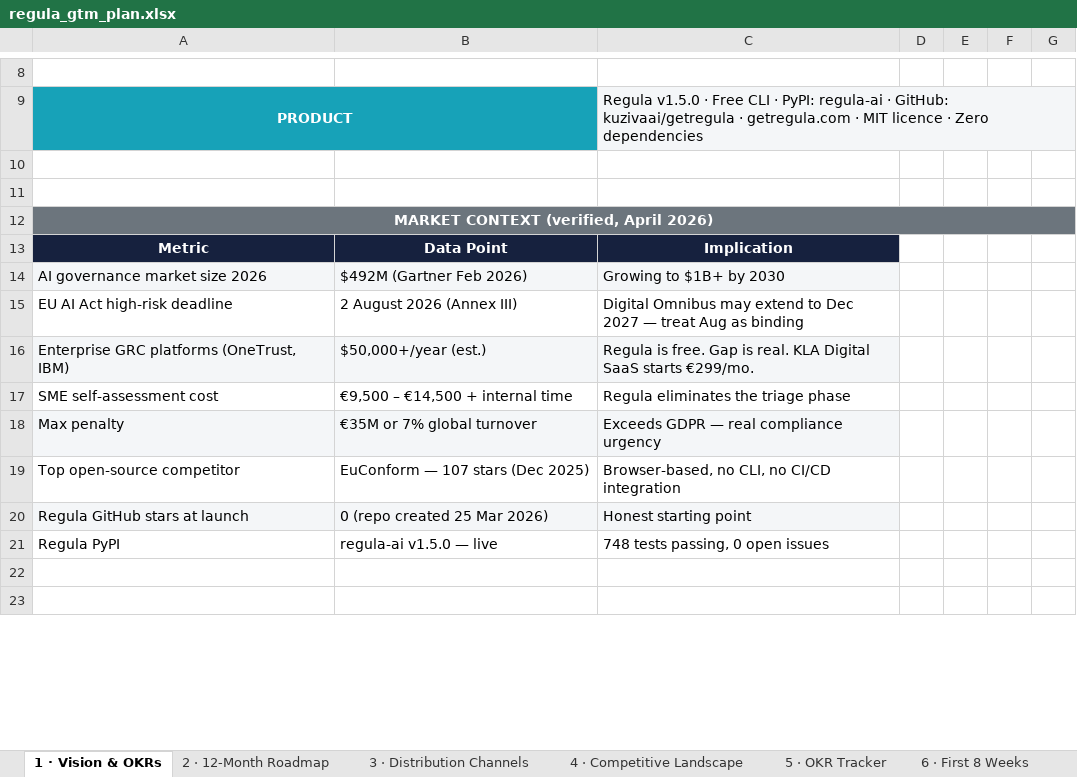
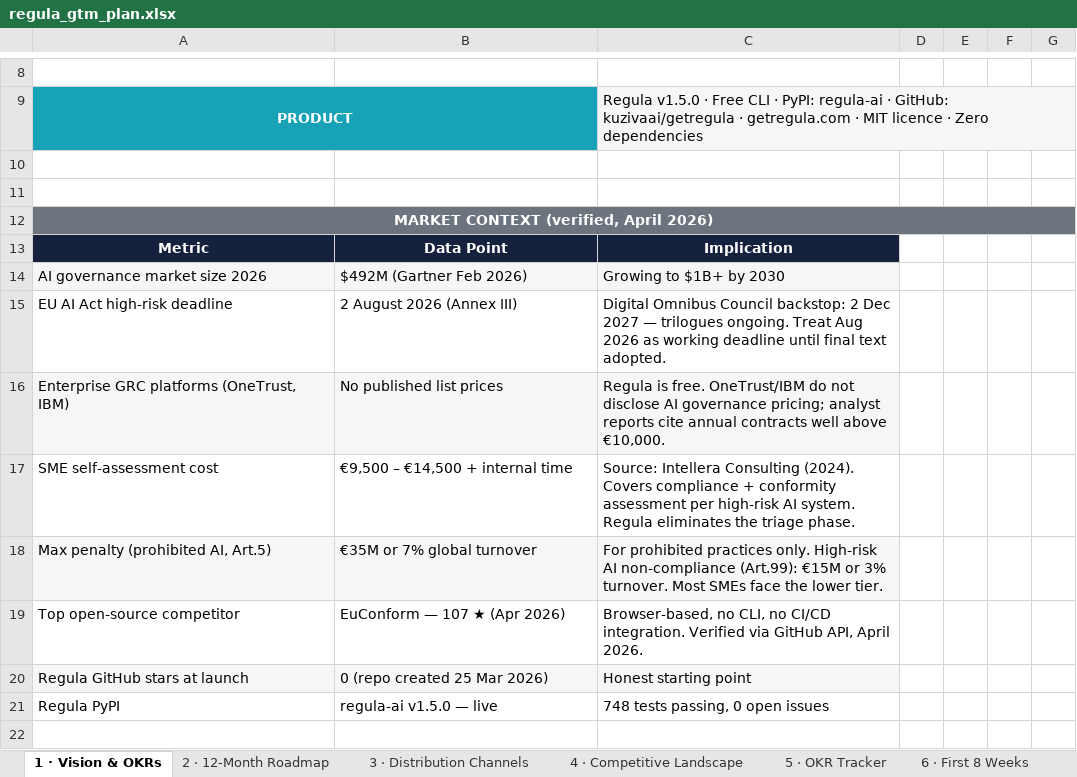
Before and after one commit to kuzivaai/getregula, an Excel workbook: docs/regula_gtm_plan.xlsx, sheet 1 · Vision & OKRs, drawn as a sheet; only a part is shown, gaps mark what is left out; the shorter side is filled out with more unchanged rows; values as stored, in another font and other column widths than the file's, no borders; conditional formats not drawn; removed rows and columns are numbered as before the commit, all else as after; the diff names each change by its address in the sheet, - before the commit and + after, or states it on an @@ line.

```diff
--- a/docs/regula_gtm_plan.xlsx (sheet 1 · Vision & OKRs)
+++ b/docs/regula_gtm_plan.xlsx (sheet 1 · Vision & OKRs)
-C15: Digital Omnibus may extend to Dec 2027 — treat Aug as binding
+C15: Digital Omnibus Council backstop: 2 Dec 2027 — trilogues ongoing. Treat Aug 2026 as working deadline until final text adopted.
-row 16: Enterprise GRC platforms (OneTrust, IBM) | $50,000+/year (est.) | Regula is free. Gap is real. KLA Digital SaaS starts €299/mo.
+row 16: Enterprise GRC platforms (OneTrust, IBM) | No published list prices | Regula is free. OneTrust/IBM do not disclose AI governance pricing; analyst reports cite annual contracts well above €10,000.
-C17: Regula eliminates the triage phase
+C17: Source: Intellera Consulting (2024). Covers compliance + conformity assessment per high-risk AI system. Regula eliminates the triage phase.
-row 18: Max penalty | €35M or 7% global turnover | Exceeds GDPR — real compliance urgency
+row 18: Max penalty (prohibited AI, Art.5) | €35M or 7% global turnover | For prohibited practices only. High-risk AI non-compliance (Art.99): €15M or 3% turnover. Most SMEs face the lower tier.
-B19: EuConform — 107 stars (Dec 2025)
+B19: EuConform — 107 ★ (Apr 2026)
-C19: …no CI/CD integration
+C19: …no CI/CD integration. Verified via GitHub API, April 2026.
```
Also changed, not shown: sheet 4 · Competitive Landscape, sheet 2 · 12-Month Roadmap, 1 other file.
